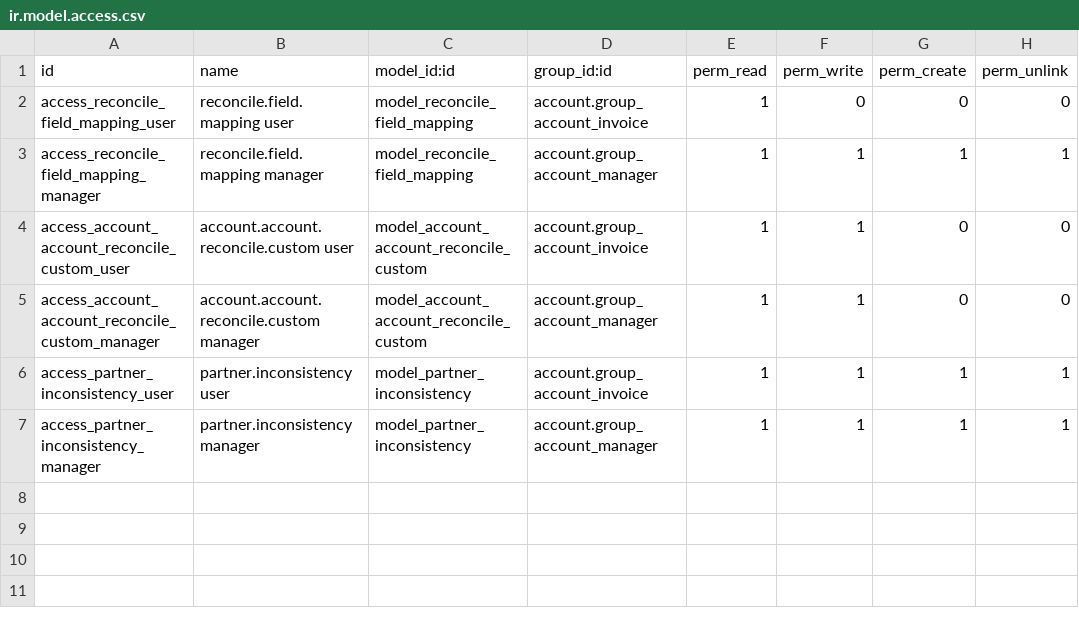
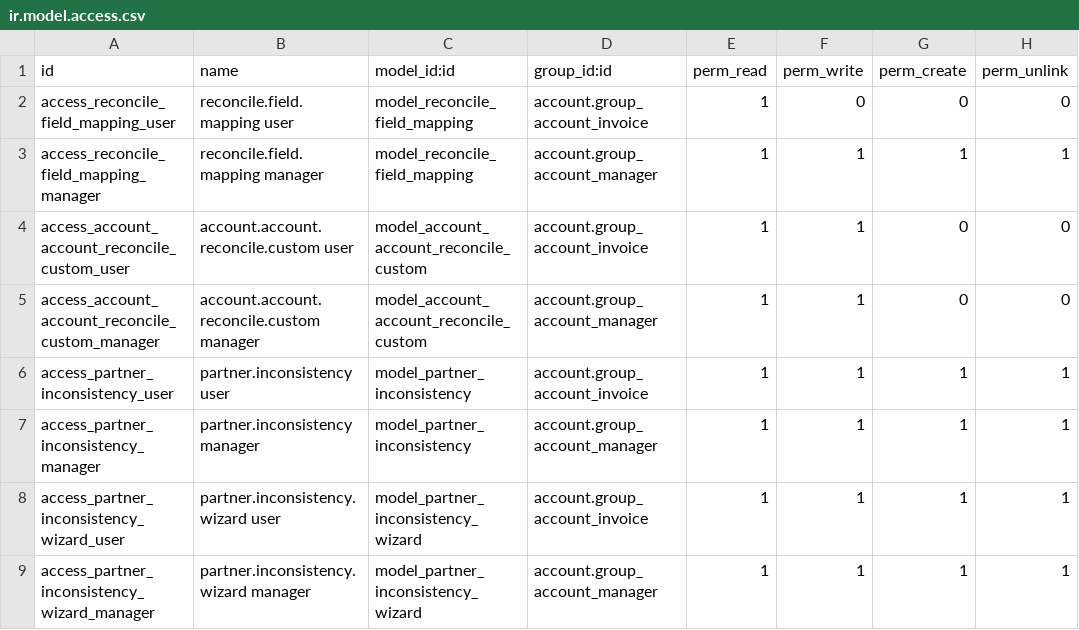
Before and after one commit to ProyectosSPR/modulos_odoo, a CSV file: account_reconcile_custom_fields/security/ir.model.access.csv, drawn as a sheet; the diff names each change by its address in the sheet, - before the commit and + after, or states it on an @@ line.

```diff
--- a/account_reconcile_custom_fields/security/ir.model.access.csv
+++ b/account_reconcile_custom_fields/security/ir.model.access.csv
+row 8: access_partner_inconsistency_wizard_user | partner.inconsistency.wizard user | model_partner_inconsistency_wizard | account.group_account_invoice | 1 | 1 | 1 | 1
+row 9: access_partner_inconsistency_wizard_manager | partner.inconsistency.wizard manager | model_partner_inconsistency_wizard | account.group_account_manager | 1 | 1 | 1 | 1
```
Also changed, not shown: 5 other files.
